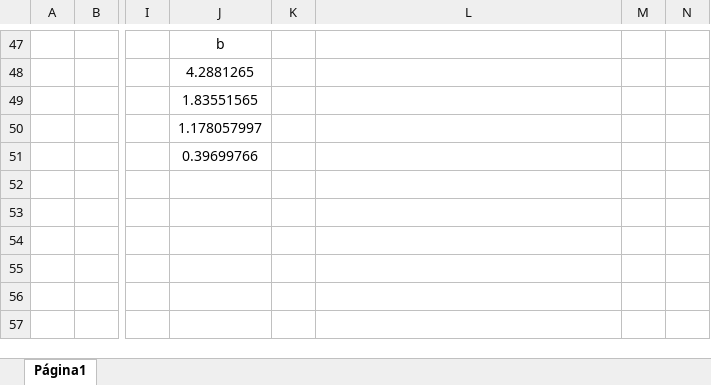
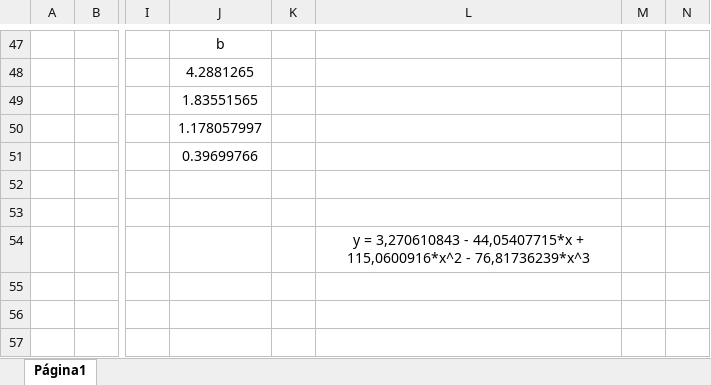
Before and after one commit to Gabriel-Pacheco/Trabalho_Metodos_numericos, an Excel workbook: Prova 2/4-Mínimos quadrados polinômio.xlsx, sheet Página1, drawn as a sheet; only a part is shown, gaps mark what is left out; values as stored, in another font and other column widths than the file's, no borders; charts and pictures not drawn; the diff names each change by its address in the sheet, - before the commit and + after, or states it on an @@ line.

Commit message:
Update 4-Mínimos quadrados polinômio.xlsx

```diff
--- a/Prova 2/4-Mínimos quadrados polinômio.xlsx (sheet Página1)
+++ b/Prova 2/4-Mínimos quadrados polinômio.xlsx (sheet Página1)
-L54: (empty)
+L54: y = 3,270610843 - 44,05407715*x + 115,0600916*x^2 - 76,81736239*x^3
```
Also changed, not shown: charts or pictures.
